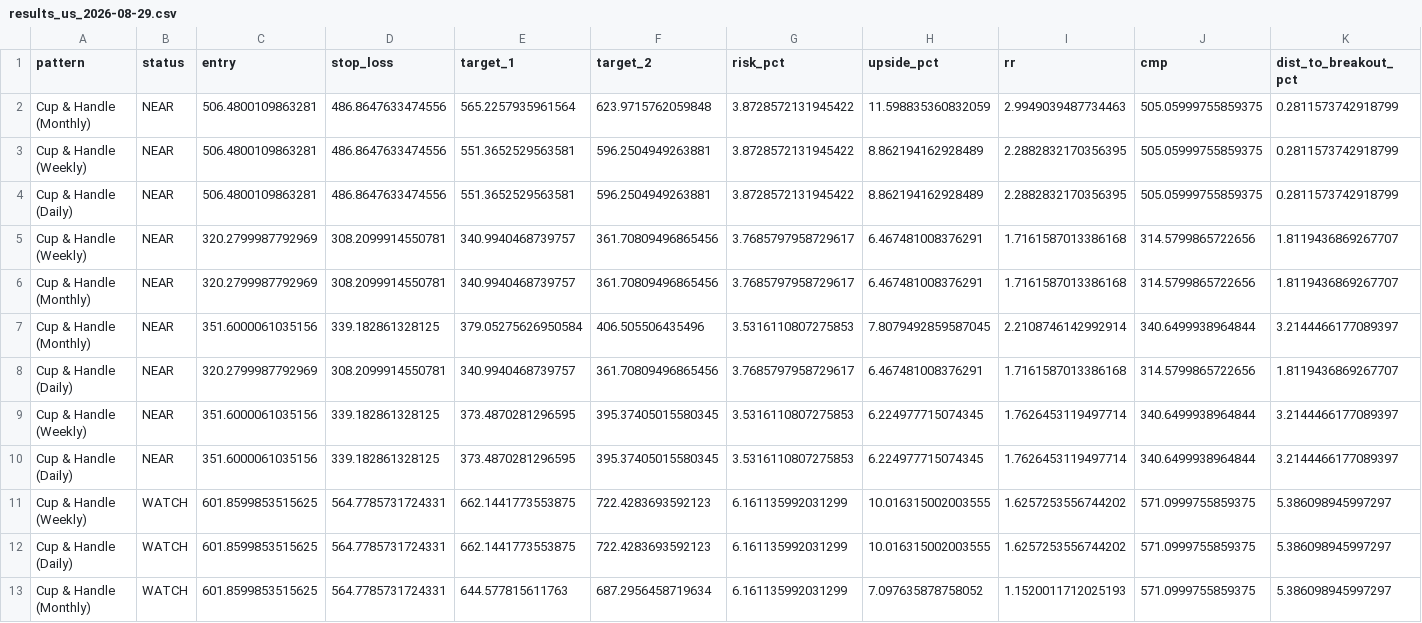
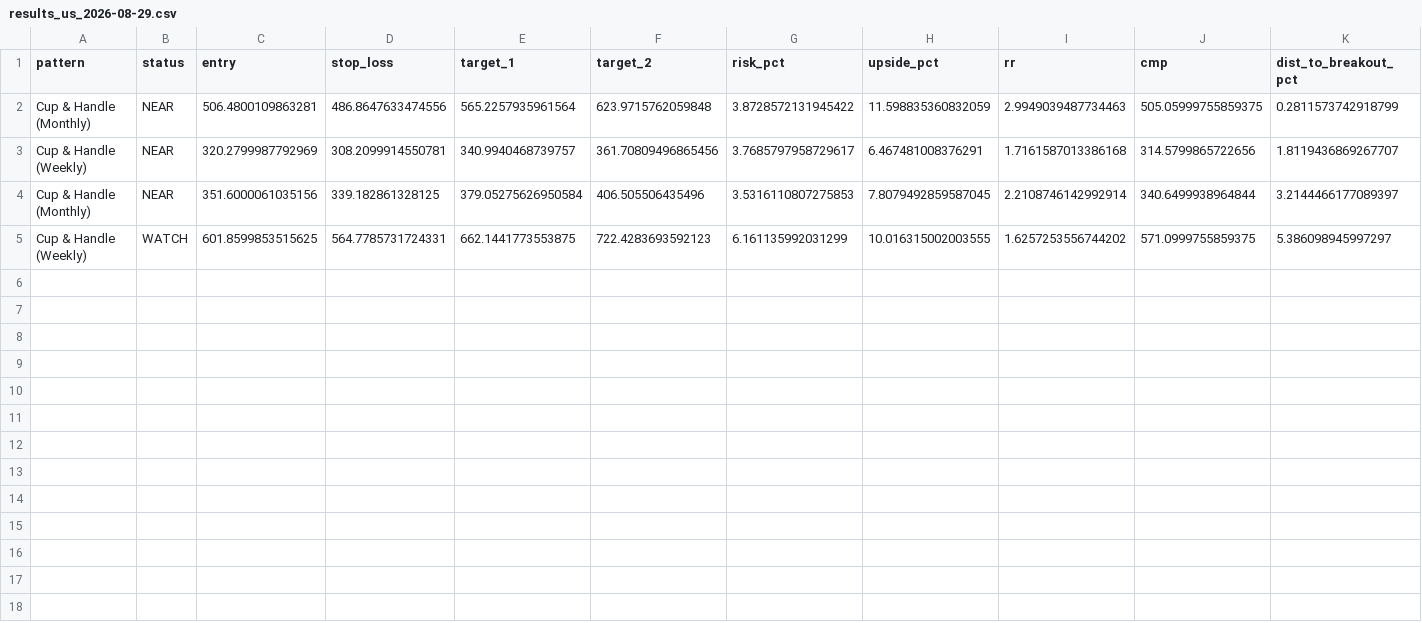
Before and after one commit to karthik0419/scanner-us, a CSV file: results_us_2026-08-29.csv, drawn as a sheet; only a part is shown; rows hold the shown columns only; the diff names each change by its address in the sheet, - before the commit and + after, or states it on an @@ line.

```diff
--- a/results_us_2026-08-29.csv
+++ b/results_us_2026-08-29.csv
-row 3: Cup & Handle (Weekly) | NEAR | 506.4800109863281 | 486.8647633474556 | 551.3652529563581 | 596.2504949263881 | 3.8728572131945422 | 8.862194162928489 | 2.2882832170356395 | 505.05999755859375 | 0.2811573742918799
-row 4: Cup & Handle (Daily) | NEAR | 506.4800109863281 | 486.8647633474556 | 551.3652529563581 | 596.2504949263881 | 3.8728572131945422 | 8.862194162928489 | 2.2882832170356395 | 505.05999755859375 | 0.2811573742918799
-row 6: Cup & Handle (Monthly) | NEAR | 320.2799987792969 | 308.2099914550781 | 340.9940468739757 | 361.70809496865456 | 3.7685797958729617 | 6.467481008376291 | 1.7161587013386168 | 314.5799865722656 | 1.8119436869267707
-row 8: Cup & Handle (Daily) | NEAR | 320.2799987792969 | 308.2099914550781 | 340.9940468739757 | 361.70809496865456 | 3.7685797958729617 | 6.467481008376291 | 1.7161587013386168 | 314.5799865722656 | 1.8119436869267707
-row 9: Cup & Handle (Weekly) | NEAR | 351.6000061035156 | 339.182861328125 | 373.4870281296595 | 395.37405015580345 | 3.5316110807275853 | 6.224977715074345 | 1.7626453119497714 | 340.6499938964844 | 3.2144466177089397
-row 10: Cup & Handle (Daily) | NEAR | 351.6000061035156 | 339.182861328125 | 373.4870281296595 | 395.37405015580345 | 3.5316110807275853 | 6.224977715074345 | 1.7626453119497714 | 340.6499938964844 | 3.2144466177089397
-row 12: Cup & Handle (Daily) | WATCH | 601.8599853515625 | 564.7785731724331 | 662.1441773553875 | 722.4283693592123 | 6.161135992031299 | 10.016315002003555 | 1.6257253556744202 | 571.0999755859375 | 5.386098945997297
-row 13: Cup & Handle (Monthly) | WATCH | 601.8599853515625 | 564.7785731724331 | 644.577815611763 | 687.2956458719634 | 6.161135992031299 | 7.097635878758052 | 1.1520011712025193 | 571.0999755859375 | 5.386098945997297
```
Also changed, not shown: 3 other files.
